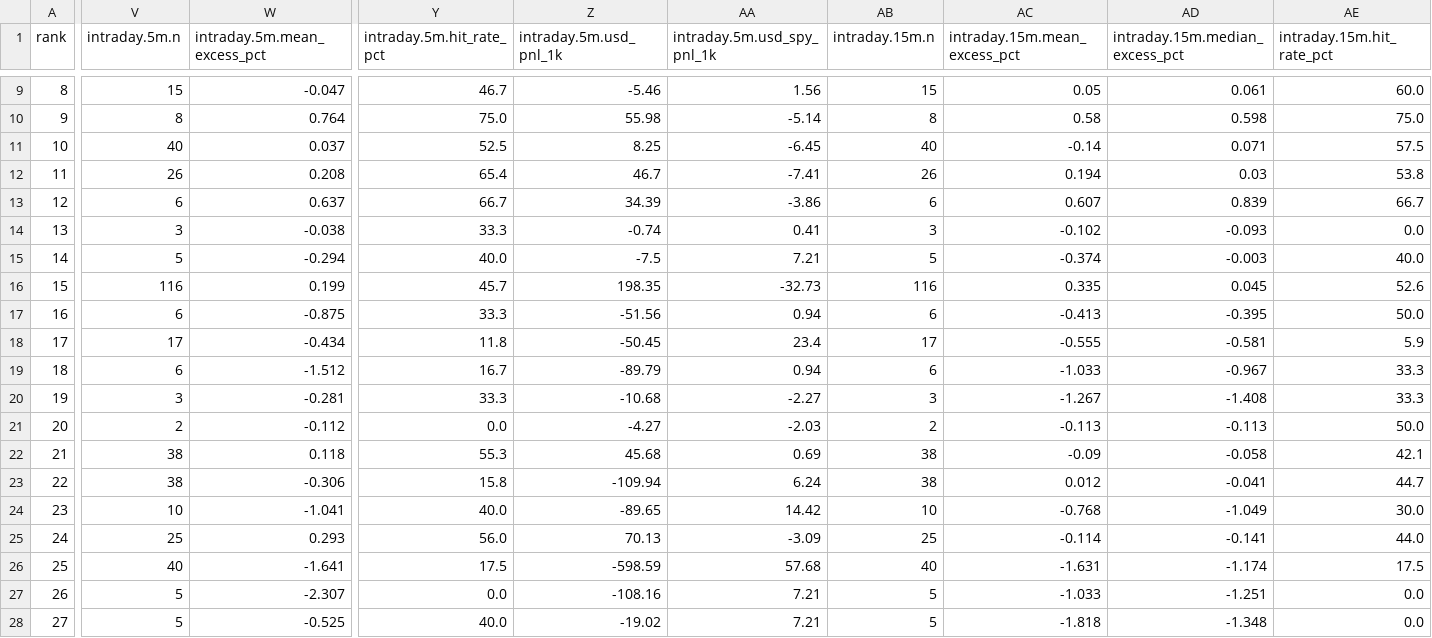
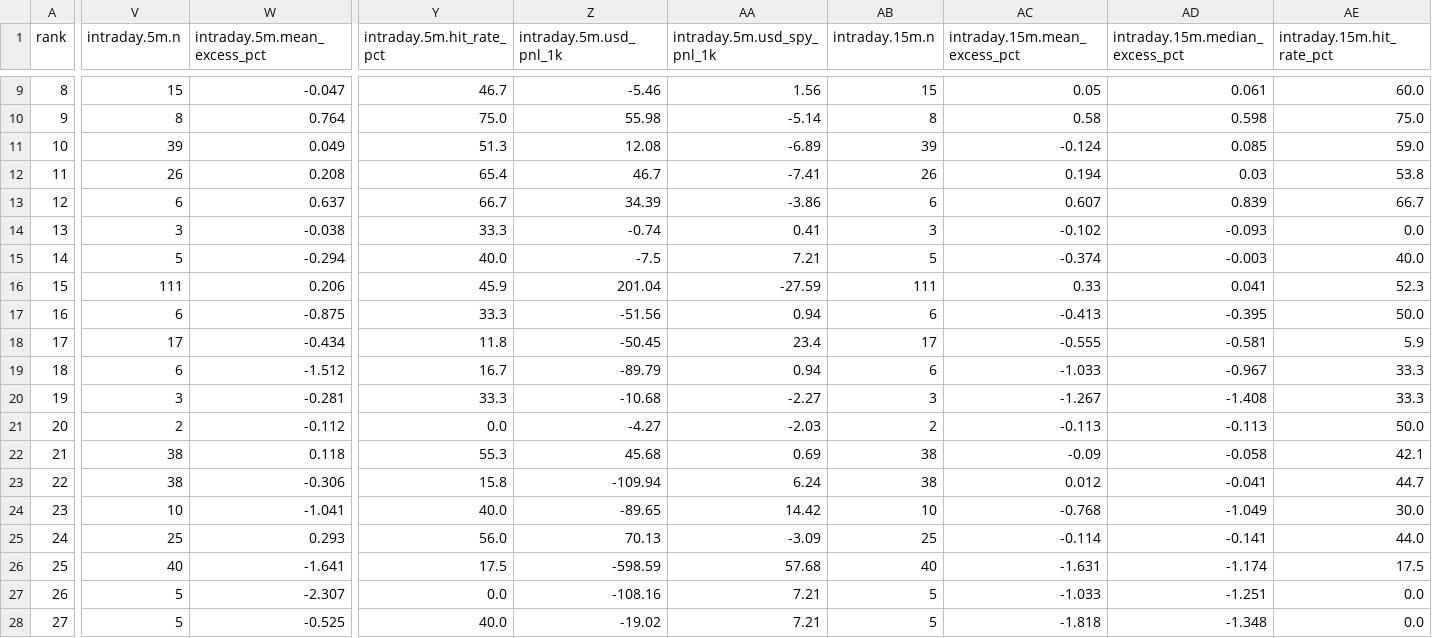
Before and after one commit to nikdep/market-dash-lkoa20, a CSV file: api/handles.csv, drawn as a sheet; only a part is shown, gaps mark what is left out; the diff covers the shown part only; the diff names each change by its address in the sheet, - before the commit and + after, or states it on an @@ line.

```diff
--- a/api/handles.csv
+++ b/api/handles.csv
-V11 (intraday.5m.n): 40
+V11 (intraday.5m.n): 39
-W11 (intraday.5m.mean_excess_pct): 0.037
+W11 (intraday.5m.mean_excess_pct): 0.049
-Y11 (intraday.5m.hit_rate_pct): 52.5
+Y11 (intraday.5m.hit_rate_pct): 51.3
-Z11 (intraday.5m.usd_pnl_1k): 8.25
+Z11 (intraday.5m.usd_pnl_1k): 12.08
-AA11 (intraday.5m.usd_spy_pnl_1k): -6.45
+AA11 (intraday.5m.usd_spy_pnl_1k): -6.89
-AB11 (intraday.15m.n): 40
+AB11 (intraday.15m.n): 39
-AC11 (intraday.15m.mean_excess_pct): -0.14
+AC11 (intraday.15m.mean_excess_pct): -0.124
-AD11 (intraday.15m.median_excess_pct): 0.071
+AD11 (intraday.15m.median_excess_pct): 0.085
-AE11 (intraday.15m.hit_rate_pct): 57.5
+AE11 (intraday.15m.hit_rate_pct): 59.0
-V16 (intraday.5m.n): 116
+V16 (intraday.5m.n): 111
-W16 (intraday.5m.mean_excess_pct): 0.199
+W16 (intraday.5m.mean_excess_pct): 0.206
-Y16 (intraday.5m.hit_rate_pct): 45.7
+Y16 (intraday.5m.hit_rate_pct): 45.9
-Z16 (intraday.5m.usd_pnl_1k): 198.35
+Z16 (intraday.5m.usd_pnl_1k): 201.04
-AA16 (intraday.5m.usd_spy_pnl_1k): -32.73
+AA16 (intraday.5m.usd_spy_pnl_1k): -27.59
-AB16 (intraday.15m.n): 116
+AB16 (intraday.15m.n): 111
-AC16 (intraday.15m.mean_excess_pct): 0.335
+AC16 (intraday.15m.mean_excess_pct): 0.33
-AD16 (intraday.15m.median_excess_pct): 0.045
+AD16 (intraday.15m.median_excess_pct): 0.041
-AE16 (intraday.15m.hit_rate_pct): 52.6
+AE16 (intraday.15m.hit_rate_pct): 52.3
```
Also changed, not shown: 28 edited cells elsewhere in this file, api/candidates.csv, api/crypto.csv, 11 other files.
